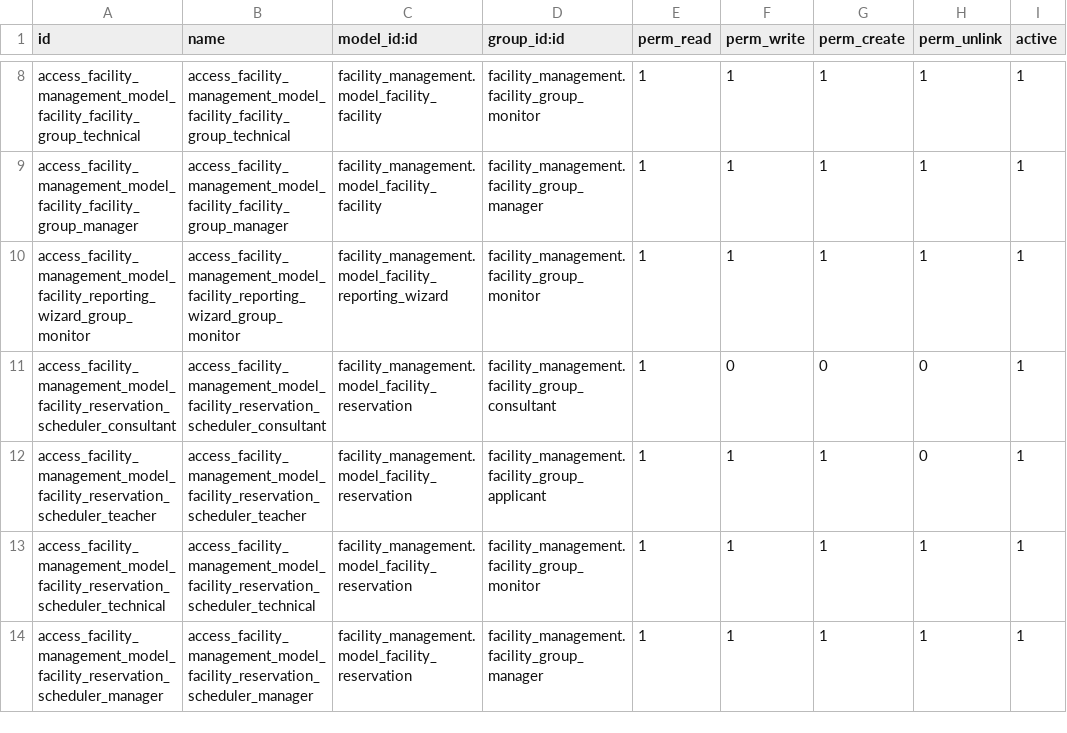
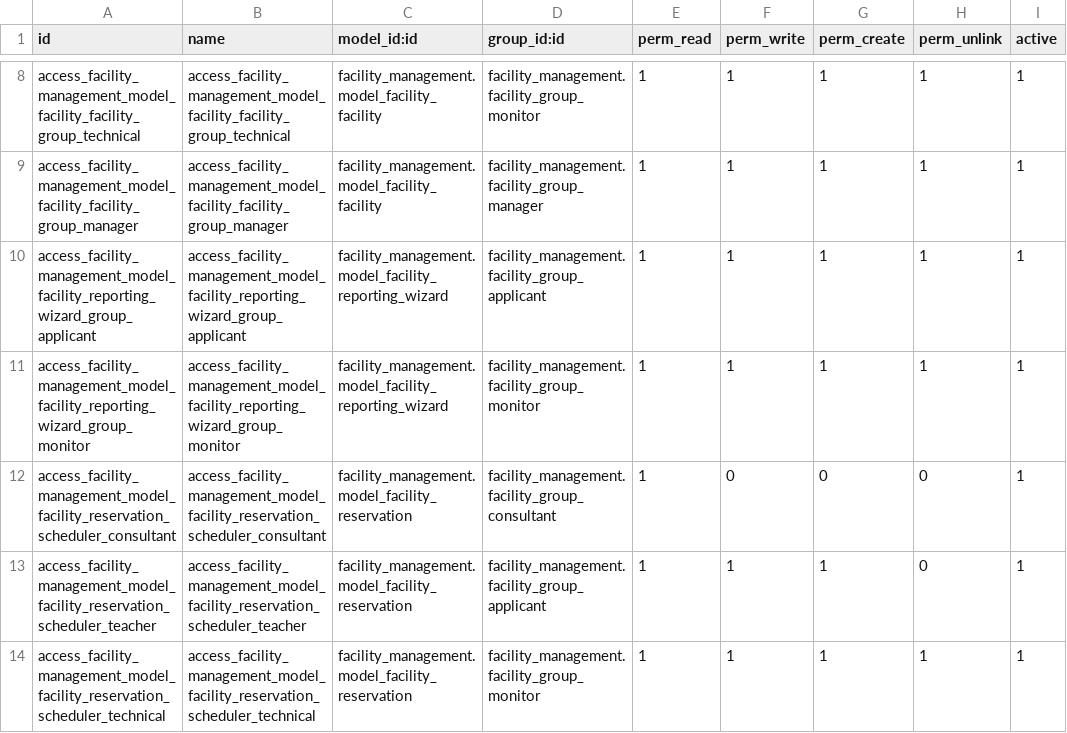
Before and after one commit to sotogarcia/odoo-tools, a CSV file: modules/facility_management/security/ir.model.access.csv, drawn as a sheet; only a part is shown, gaps mark what is left out; the shorter side is filled out with more unchanged rows.

Commit message:
[FIX] facility_management: allow applicant reporting and explicit reservation domain

```diff
--- a/modules/facility_management/security/ir.model.access.csv
+++ b/modules/facility_management/security/ir.model.access.csv
@@ -9,2 +9,3 @@ access_facility_management_model_facility_facility_group_technical,access_facili
 access_facility_management_model_facility_facility_group_manager,access_facility_management_model_facility_facility_group_manager,facility_management.model_facility_facility,facility_management.facility_group_manager,1,1,1,1,1
+access_facility_management_model_facility_reporting_wizard_group_applicant,access_facility_management_model_facility_reporting_wizard_group_applicant,facility_management.model_facility_reporting_wizard,facility_management.facility_group_applicant,1,1,1,1,1
 access_facility_management_model_facility_reporting_wizard_group_monitor,access_facility_management_model_facility_reporting_wizard_group_monitor,facility_management.model_facility_reporting_wizard,facility_management.facility_group_monitor,1,1,1,1,1
```
Also changed, not shown: 1 other file.
